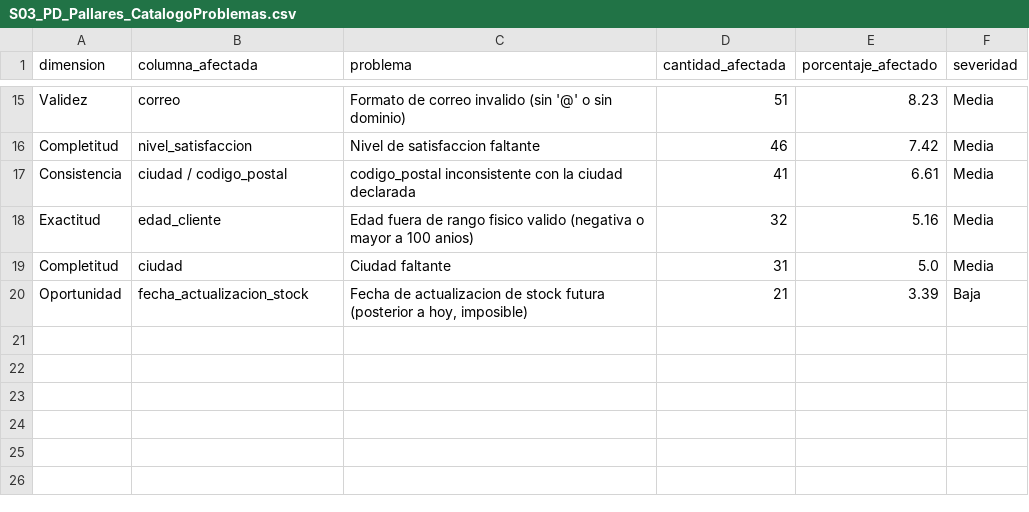
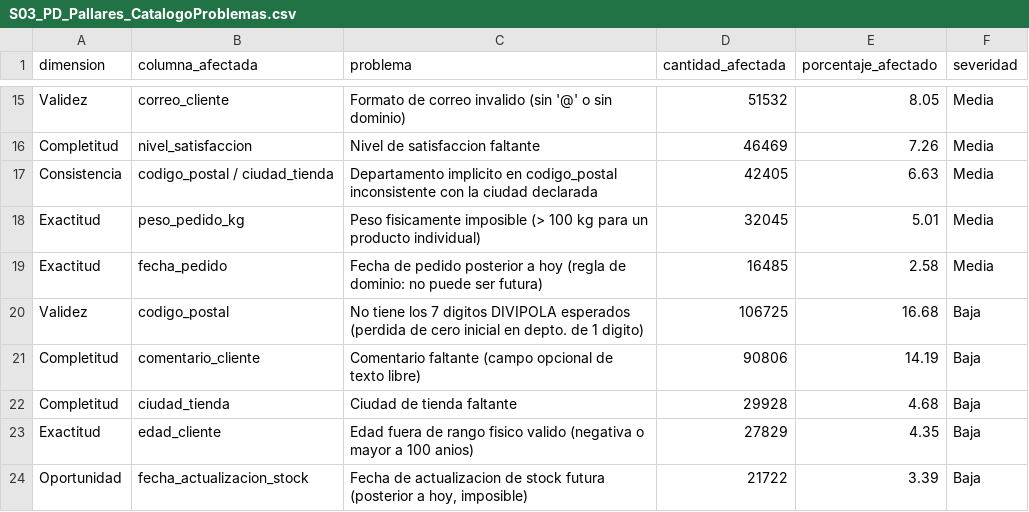
Before and after one commit to danielpaya/pre_primera_clase, a CSV file: S03_PD_Pallares_CatalogoProblemas.csv, drawn as a sheet; only a part is shown, gaps mark what is left out; removed rows and columns are numbered as before the commit, all else as after; the diff covers the shown part only; the diff names each change by its address in the sheet, - before the commit and + after, or states it on an @@ line.

Commit message:
Cambio comentario profe

```diff
--- a/S03_PD_Pallares_CatalogoProblemas.csv
+++ b/S03_PD_Pallares_CatalogoProblemas.csv
-B15 (columna_afectada): correo
+B15 (columna_afectada): correo_cliente
-D15 (cantidad_afectada): 51
+D15 (cantidad_afectada): 51532
-E15 (porcentaje_afectado): 8.23
+E15 (porcentaje_afectado): 8.05
-D16 (cantidad_afectada): 46
+D16 (cantidad_afectada): 46469
-E16 (porcentaje_afectado): 7.42
+E16 (porcentaje_afectado): 7.26
-row 17: Consistencia | ciudad / codigo_postal | codigo_postal inconsistente con la ciudad declarada | 41 | 6.61 | Media
+row 17: Consistencia | codigo_postal / ciudad_tienda | Departamento implicito en codigo_postal inconsistente con la ciudad declarada | 42405 | 6.63 | Media
+row 18: Exactitud | peso_pedido_kg | Peso fisicamente imposible (> 100 kg para un producto individual) | 32045 | 5.01 | Media
+row 19: Exactitud | fecha_pedido | Fecha de pedido posterior a hoy (regla de dominio: no puede ser futura) | 16485 | 2.58 | Media
+row 20: Validez | codigo_postal | No tiene los 7 digitos DIVIPOLA esperados (perdida de cero inicial en depto. de 1 digito) | 106725 | 16.68 | Baja
+row 21: Completitud | comentario_cliente | Comentario faltante (campo opcional de texto libre) | 90806 | 14.19 | Baja
+row 22: Completitud | ciudad_tienda | Ciudad de tienda faltante | 29928 | 4.68 | Baja
-D23 (cantidad_afectada): 32
+D23 (cantidad_afectada): 27829
-E23 (porcentaje_afectado): 5.16
+E23 (porcentaje_afectado): 4.35
-F23 (severidad): Media
+F23 (severidad): Baja
-row 19: Completitud | ciudad | Ciudad faltante | 31 | 5.0 | Media
-D24 (cantidad_afectada): 21
+D24 (cantidad_afectada): 21722
```
Also changed, not shown: 8 added rows, 8 removed rows and 14 edited cells elsewhere in this file, 5 other files.
